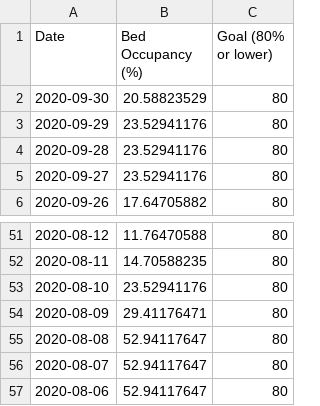
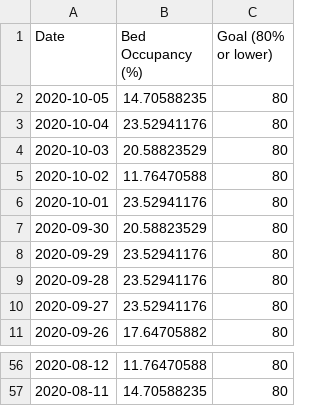
Before and after one commit to SCPHCovid19Data/scph_covid19, a CSV file: pon_hosp_occ_8wk_eng.csv, drawn as a sheet; only a part is shown, gaps mark what is left out; removed rows and columns are numbered as before the commit, all else as after; the diff names each change by its address in the sheet, - before the commit and + after, or states it on an @@ line.

```diff
--- a/pon_hosp_occ_8wk_eng.csv
+++ b/pon_hosp_occ_8wk_eng.csv
+row 2: 2020-10-05 | 14.70588235 | 80
+row 3: 2020-10-04 | 23.52941176 | 80
+row 4: 2020-10-03 | 20.58823529 | 80
+row 5: 2020-10-02 | 11.76470588 | 80
+row 6: 2020-10-01 | 23.52941176 | 80
-row 53: 2020-08-10 | 23.52941176 | 80
-row 54: 2020-08-09 | 29.41176471 | 80
-row 55: 2020-08-08 | 52.94117647 | 80
-row 56: 2020-08-07 | 52.94117647 | 80
-row 57: 2020-08-06 | 52.94117647 | 80
```
Also changed, not shown: pon_hosp_occ_8wk_esp.csv, pon_hosp_occ_hist_eng.csv, 1 other file.
